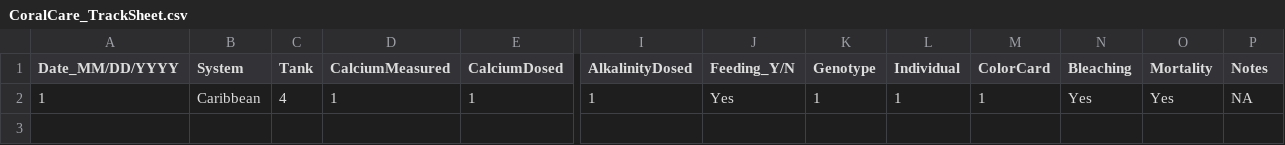
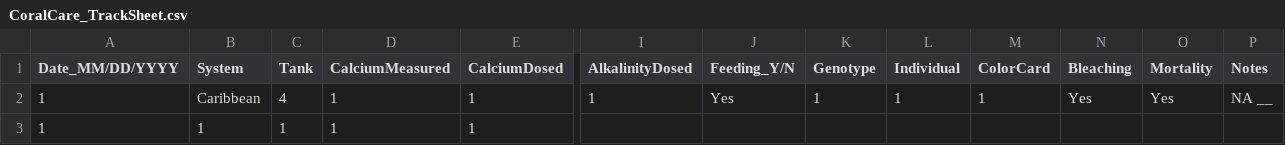
Before and after one commit to CROH-Lab/Coral-Tracking, a CSV file: CoralCare_TrackSheet.csv, drawn as a sheet; only a part is shown, gaps mark what is left out; rows hold the shown columns only; the diff names each change by its address in the sheet, - before the commit and + after, or states it on an @@ line.

Commit message:
Update CoralCare_TrackSheet.csv

```diff
--- a/CoralCare_TrackSheet.csv
+++ b/CoralCare_TrackSheet.csv
-P2 (Notes): NA
+P2 (Notes): NA __
+row 3: 1 | 1 | 1 | 1 | 1
```
